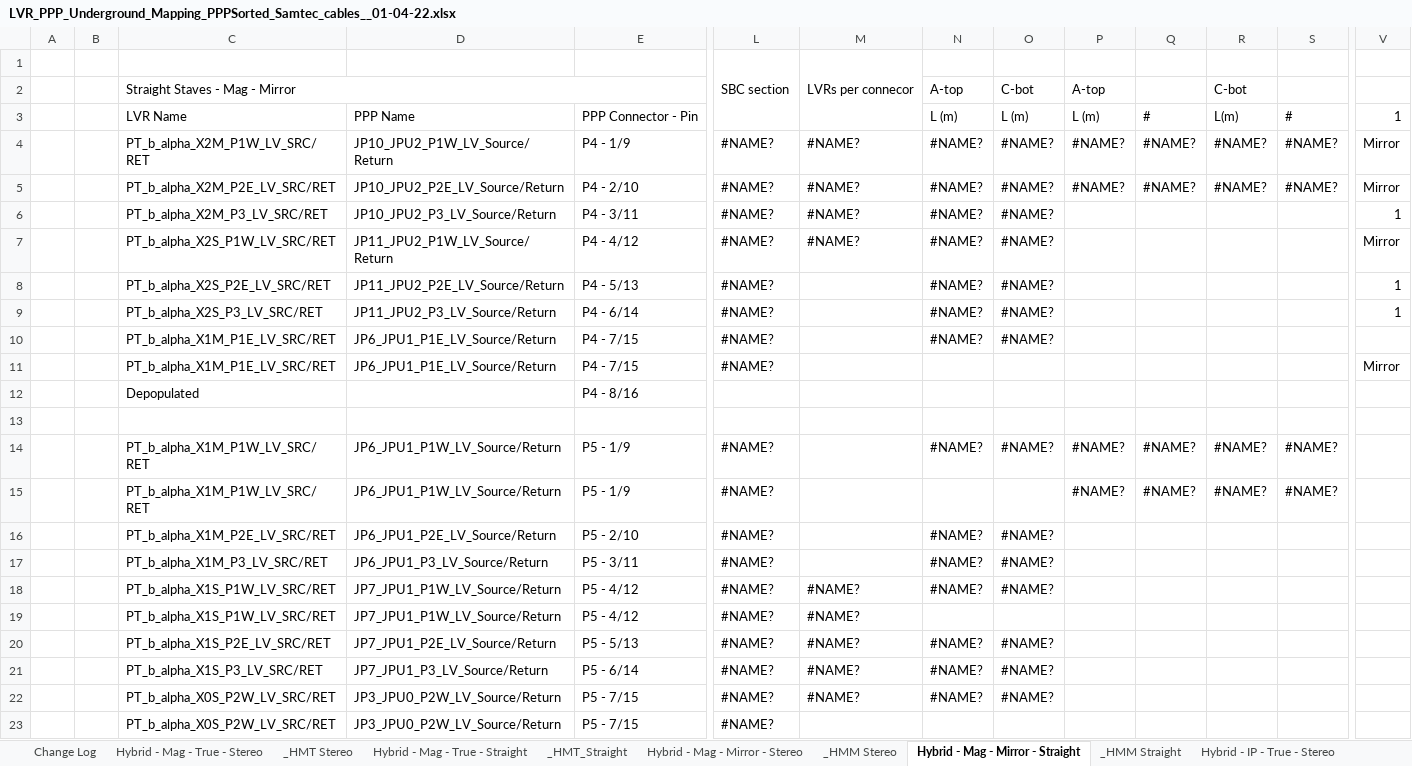
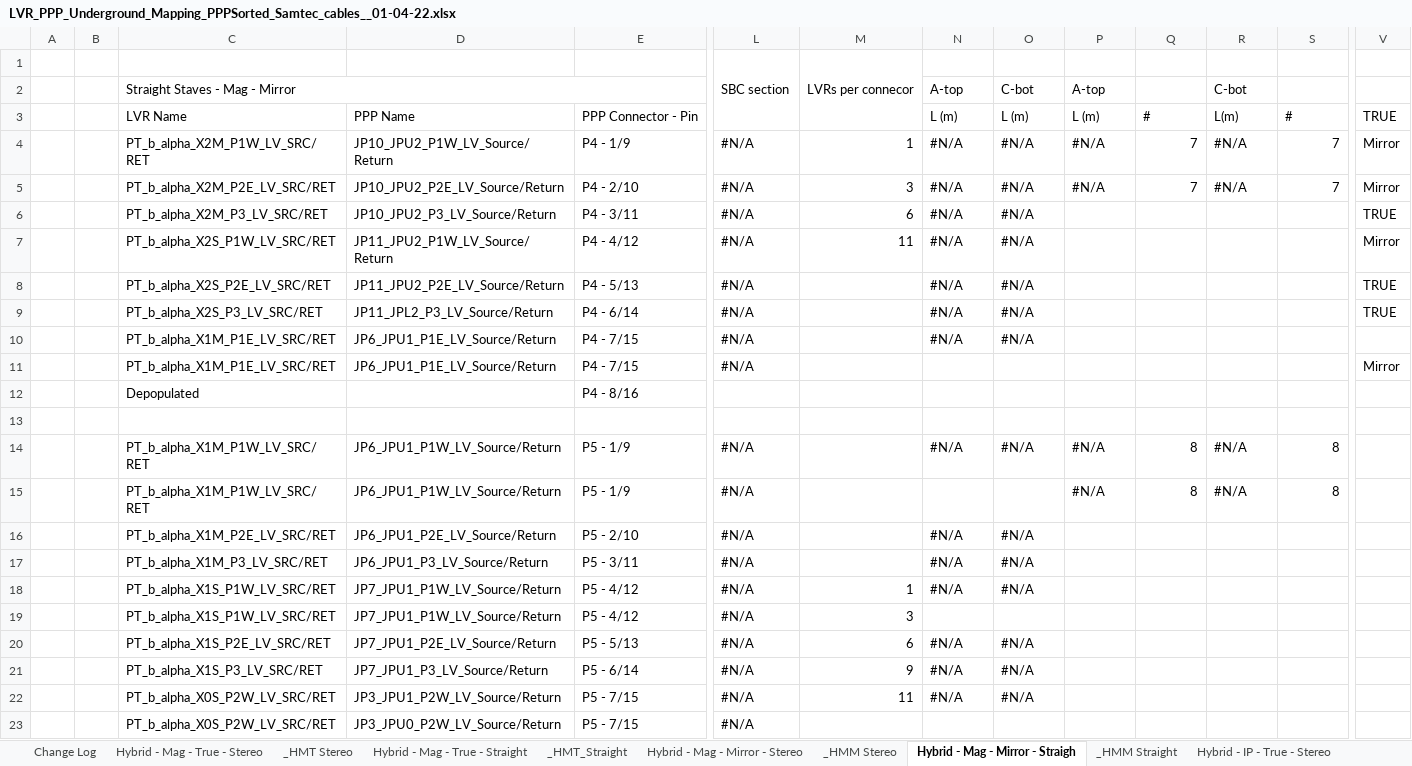
Before and after one commit to afernez/LV_cavern_mapping, an Excel workbook: formatted_cavern/LVR_PPP_Underground_Mapping_PPPSorted_Samtec_cables__01-04-22.xlsx, sheet Hybrid - Mag - Mirror - Straigh, drawn as a sheet; only a part is shown, gaps mark what is left out; values as stored, in another font and other column widths than the file's, no cell formats; the diff covers the shown part only; the diff names each change by its address in the sheet, - before the commit and + after, or states it on an @@ line.

```diff
--- a/formatted_cavern/LVR_PPP_Underground_Mapping_PPPSorted_Samtec_cables__01-04-22.xlsx (sheet Hybrid - Mag - Mirror - Straigh)
+++ b/formatted_cavern/LVR_PPP_Underground_Mapping_PPPSorted_Samtec_cables__01-04-22.xlsx (sheet Hybrid - Mag - Mirror - Straigh)
-sheet tab: Hybrid - Mag - Mirror - Straight
+sheet tab: Hybrid - Mag - Mirror - Straigh
-V3: 1
+V3: TRUE
-L4:L11: #NAME?
+L4:L11: #N/A
-M4: #NAME?
+M4: 1
-N4:N10: #NAME?
+N4:N10: #N/A
-O4:O10: #NAME?
+O4:O10: #N/A
-P4:P5: #NAME?
+P4:P5: #N/A
-Q4:Q5: #NAME?
+Q4:Q5: 7
-R4:R5: #NAME?
+R4:R5: #N/A
-S4:S5: #NAME?
+S4:S5: 7
-M5: #NAME?
+M5: 3
-M6: #NAME?
+M6: 6
-V6: 1
+V6: TRUE
-M7: #NAME?
+M7: 11
-V8:V9: 1
+V8:V9: TRUE
-D9: JP11_JPU2_P3_LV_Source/Return
+D9: JP11_JPL2_P3_LV_Source/Return
-L14:L23: #NAME?
+L14:L23: #N/A
-N14: #NAME?
+N14: #N/A
-O14: #NAME?
+O14: #N/A
-P14:P15: #NAME?
+P14:P15: #N/A
-Q14:Q15: #NAME?
+Q14:Q15: 8
-R14:R15: #NAME?
+R14:R15: #N/A
-S14:S15: #NAME?
+S14:S15: 8
-N16:N18: #NAME?
+N16:N18: #N/A
-O16:O18: #NAME?
+O16:O18: #N/A
-M18: #NAME?
+M18: 1
-M19: #NAME?
+M19: 3
-M20: #NAME?
+M20: 6
-N20:N22: #NAME?
+N20:N22: #N/A
-O20:O22: #NAME?
+O20:O22: #N/A
-M21: #NAME?
+M21: 9
-D22: JP3_JPU0_P2W_LV_Source/Return
+D22: JP3_JPU1_P2W_LV_Source/Return
-M22: #NAME?
+M22: 11
```
Also changed, not shown: 5 added rows, 5 removed rows and 278 edited cells elsewhere in this sheet, sheet Samtec Labels Sorted, sheet Cable_L, sheet _HMM Straight, sheet Hybrid - Mag - Mirror - Stereo, sheet Hybrid - Mag - True - Stereo, sheet Hybrid - IP - Mirror - Straight, 22 more sheets, cell formats, hidden cells, charts or pictures, nominal/surface_LV_power_tests_PMH_Formatting_wflex_flat_C_side.xlsx, 5 other files.
